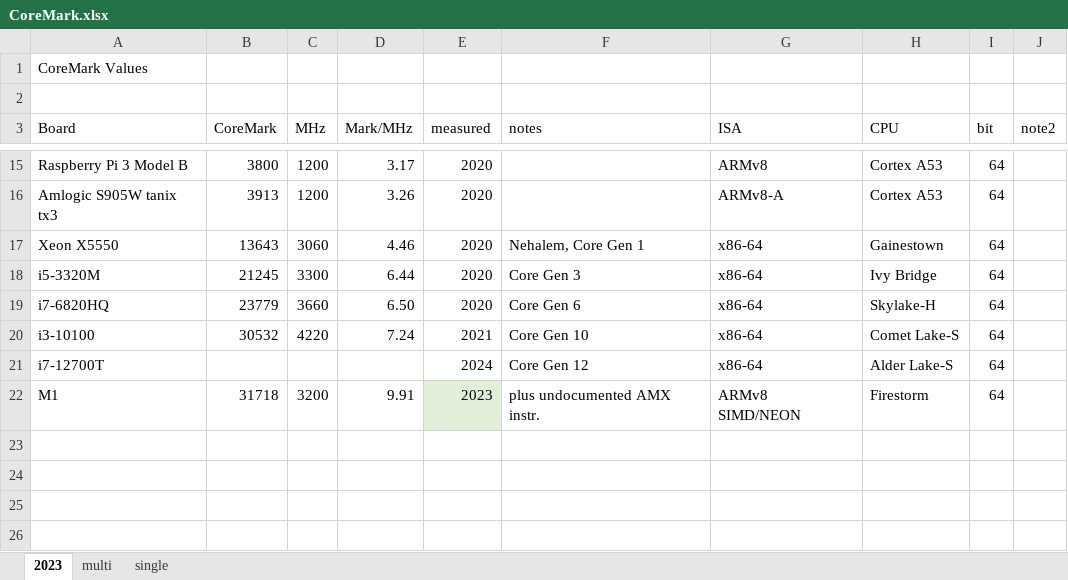
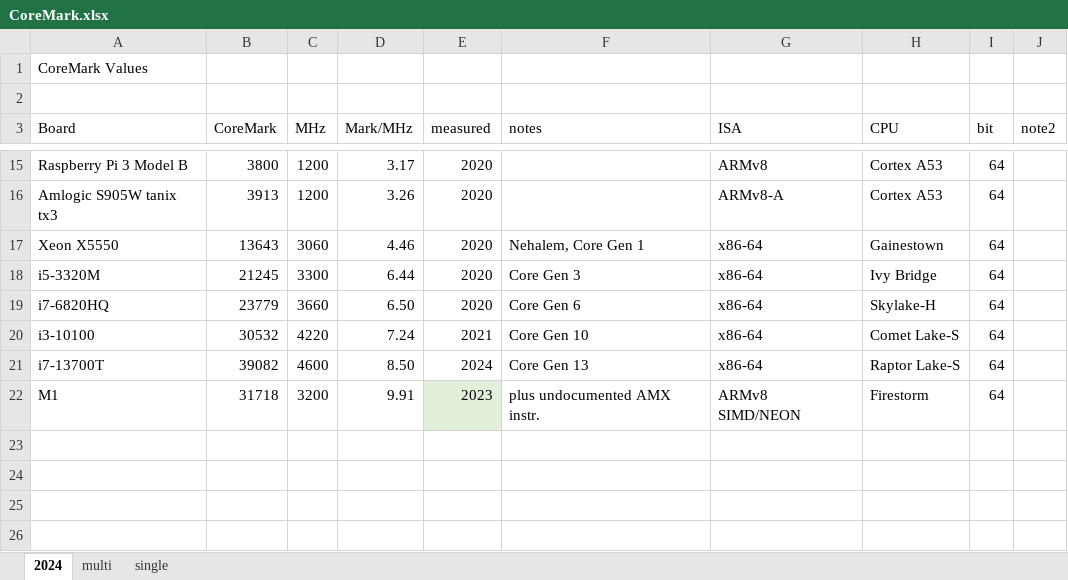
Before and after one commit to kreier/benchmark, an Excel workbook: CoreMark/CoreMark.xlsx, sheet 2024, drawn as a sheet; only a part is shown, gaps mark what is left out; values as stored, in another font and other column widths than the file's, no borders; removed rows and columns are numbered as before the commit, all else as after; the diff names each change by its address in the sheet, - before the commit and + after, or states it on an @@ line.

Commit message:
include 13700T in CoreMark comparison graph

```diff
--- a/CoreMark/CoreMark.xlsx (sheet 2024)
+++ b/CoreMark/CoreMark.xlsx (sheet 2024)
-sheet tab: 2023
+sheet tab: 2024
-row 21: i7-12700T |  |  |  | 2024 | Core Gen 12 | x86-64 | Alder Lake-S | 64
+row 21: i7-13700T | 39082 | 4600 | 8.50 | 2024 | Core Gen 13 | x86-64 | Raptor Lake-S | 64
```
Also changed, not shown: 2 other files.
